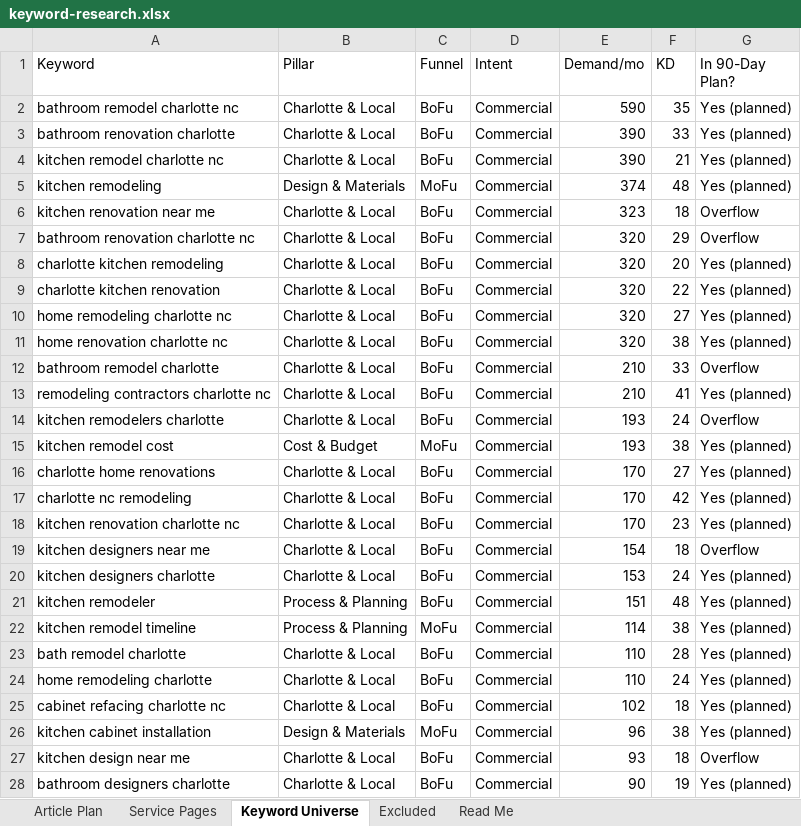
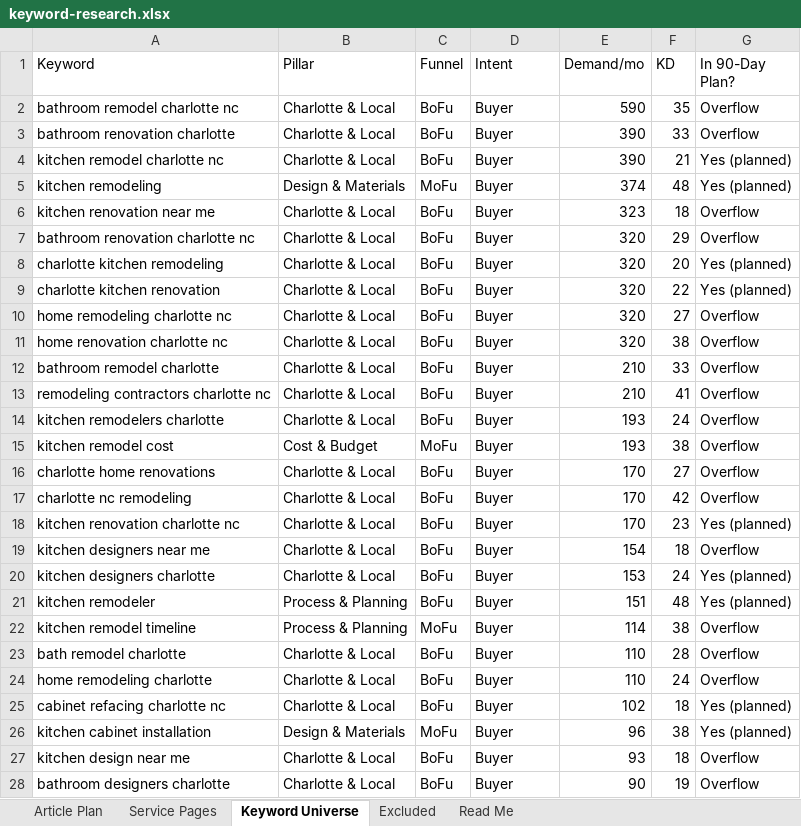
Before and after one commit to jonestj-boop/decks, an Excel workbook: decks/7-day-kitchens/keyword-research.xlsx, sheet Keyword Universe, drawn as a sheet; only a part is shown; values as stored, in another font and other column widths than the file's, no cell formats; the diff covers the shown part only; the diff names each change by its address in the sheet, - before the commit and + after, or states it on an @@ line.

```diff
--- a/decks/7-day-kitchens/keyword-research.xlsx (sheet Keyword Universe)
+++ b/decks/7-day-kitchens/keyword-research.xlsx (sheet Keyword Universe)
-D2:D28 (Intent): Commercial
+D2:D28 (Intent): Buyer
-G2:G3 (In 90-Day Plan?): Yes (planned)
+G2:G3 (In 90-Day Plan?): Overflow
-G10:G11 (In 90-Day Plan?): Yes (planned)
+G10:G11 (In 90-Day Plan?): Overflow
-G13 (In 90-Day Plan?): Yes (planned)
+G13 (In 90-Day Plan?): Overflow
-G15:G17 (In 90-Day Plan?): Yes (planned)
+G15:G17 (In 90-Day Plan?): Overflow
-G22:G24 (In 90-Day Plan?): Yes (planned)
+G22:G24 (In 90-Day Plan?): Overflow
-G28 (In 90-Day Plan?): Yes (planned)
+G28 (In 90-Day Plan?): Overflow
```
Also changed, not shown: 326 edited cells elsewhere in this sheet, sheet Article Plan, sheet Service Pages, cell formats, 1 other file.
